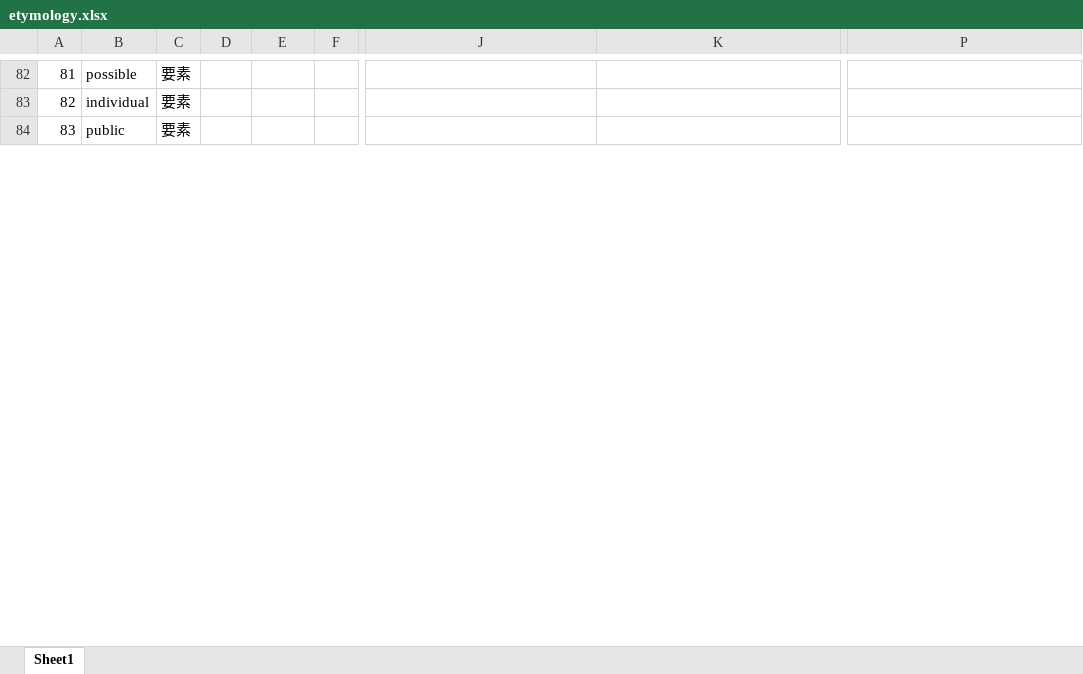
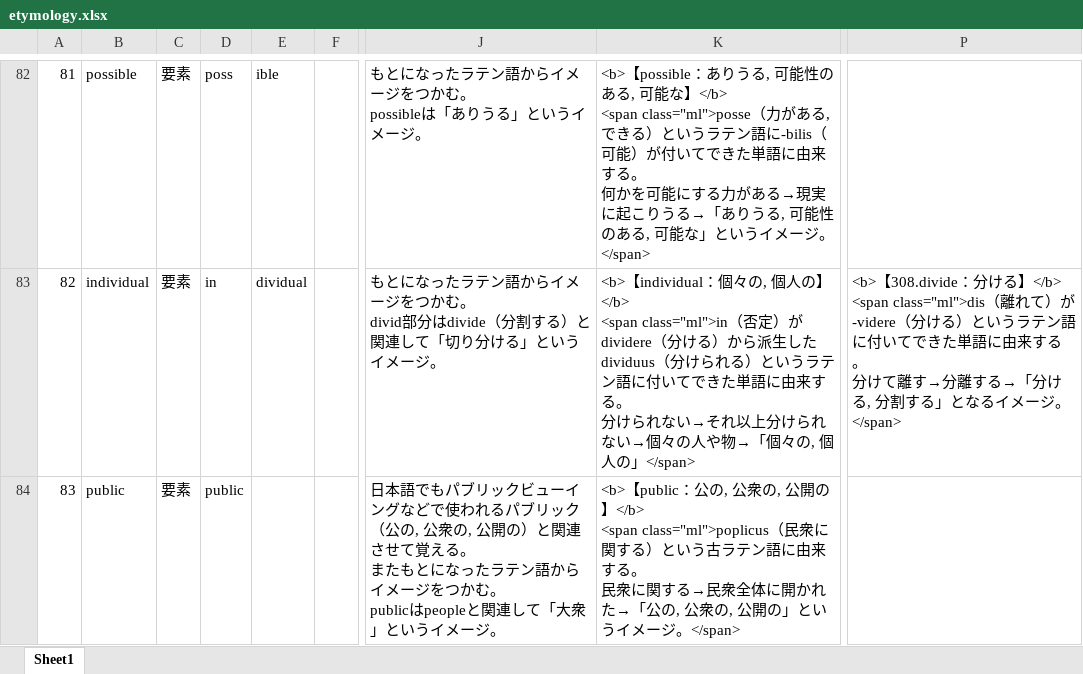
Before and after one commit to mar0ram/etymology-dictionary, an Excel workbook: data/etymology.xlsx, sheet Sheet1, drawn as a sheet; only a part is shown, gaps mark what is left out; values as stored, in another font and other column widths than the file's, no cell formats; ↵ is a line break in a cell; the diff covers the shown part only; the diff names each change by its address in the sheet, - before the commit and + after, or states it on an @@ line.

```diff
--- a/data/etymology.xlsx (sheet Sheet1)
+++ b/data/etymology.xlsx (sheet Sheet1)
-D82: (empty)
+D82: poss
-E82: (empty)
+E82: ible
-J82: (empty)
+J82: もとになったラテン語からイメージをつかむ。 ↵ possibleは「ありうる」というイメージ。
-K82: (empty)
+K82: <b>【possible：ありうる, 可能性のある, 可能な】</b> ↵ <span class="ml">posse（力がある, できる）というラテン語に-bilis（可能）が付いてできた単語に由来する。 ↵ 何かを可能にする力がある→現実に起こりうる→「ありうる, 可能性のある, 可能な」というイメージ。</span>
-D83: (empty)
+D83: in
-E83: (empty)
+E83: dividual
-J83: (empty)
+J83: もとになったラテン語からイメージをつかむ。 ↵ divid部分はdivide（分割する）と関連して「切り分ける」というイメージ。
-K83: (empty)
+K83: <b>【individual：個々の, 個人の】</b> ↵ <span class="ml">in（否定）がdividere（分ける）から派生したdividuus（分けられる）というラテン語に付いてできた単語に由来する。 ↵ 分けられない→それ以上分けられない→個々の人や物→「個々の, 個人の」</span>
-P83: (empty)
+P83: <b>【308.divide：分ける】</b> ↵ <span class="ml">dis（離れて）が-videre（分ける）というラテン語に付いてできた単語に由来する。 ↵ 分けて離す→分離する→「分ける, 分割する」となるイメージ。</span>
-D84: (empty)
+D84: public
-J84: (empty)
+J84: 日本語でもパブリックビューイングなどで使われるパブリック（公の, 公衆の, 公開の）と関連させて覚える。 ↵ またもとになったラテン語からイメージをつかむ。 ↵ publicはpeopleと関連して「大衆」というイメージ。
-K84: (empty)
+K84: <b>【public：公の, 公衆の, 公開の】</b> ↵ <span class="ml">poplicus（民衆に関する）という古ラテン語に由来する。 ↵ 民衆に関する→民衆全体に開かれた→「公の, 公衆の, 公開の」というイメージ。</span>
```
Also changed, not shown: 420 edited cells elsewhere in this sheet, cell formats, 2 other files.
